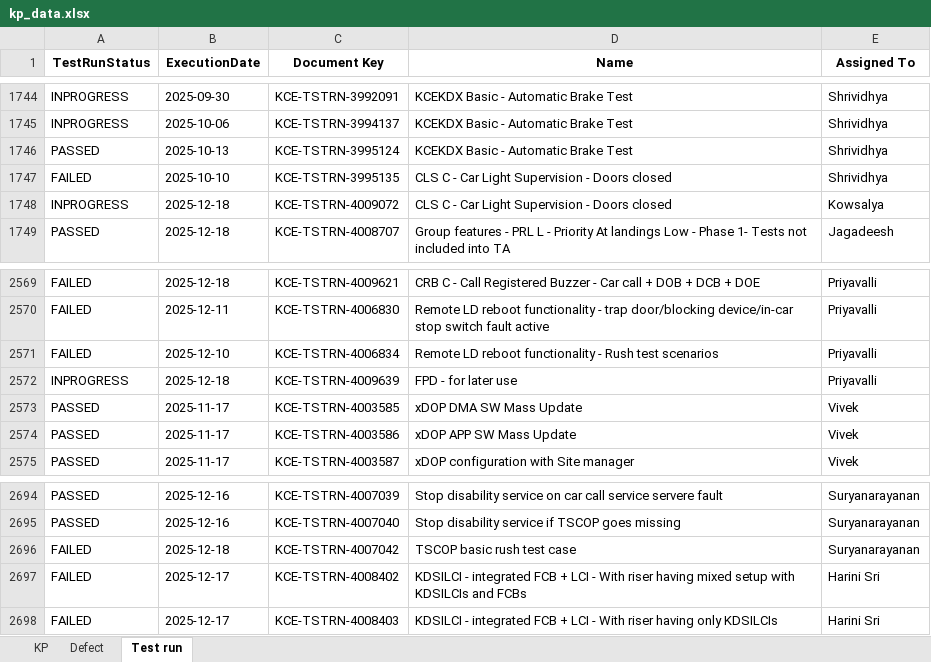
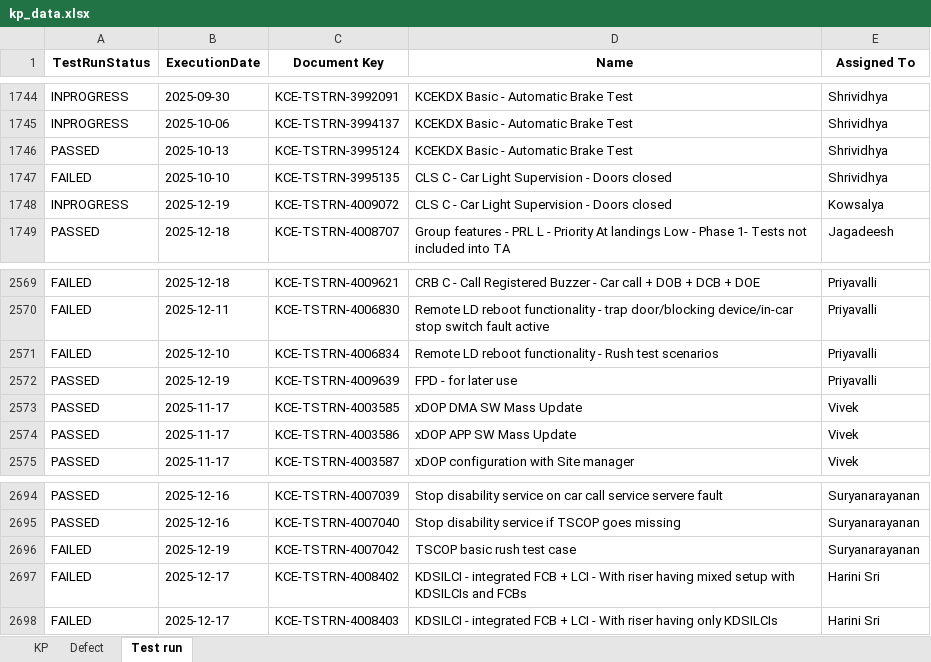
Before and after one commit to DineshGoverthanan/KCE_KPI, an Excel workbook: kp_data.xlsx, sheet Test run, drawn as a sheet; only a part is shown, gaps mark what is left out; values as stored, in another font and other column widths than the file's, no borders; the diff names each change by its address in the sheet, - before the commit and + after, or states it on an @@ line.

```diff
--- a/kp_data.xlsx (sheet Test run)
+++ b/kp_data.xlsx (sheet Test run)
-B1748 (ExecutionDate): 2025-12-18
+B1748 (ExecutionDate): 2025-12-19
-A2572 (TestRunStatus): INPROGRESS
+A2572 (TestRunStatus): PASSED
-B2572 (ExecutionDate): 2025-12-18
+B2572 (ExecutionDate): 2025-12-19
-B2696 (ExecutionDate): 2025-12-18
+B2696 (ExecutionDate): 2025-12-19
```
Also changed, not shown: sheet KP, sheet Defect, 12 other files.
